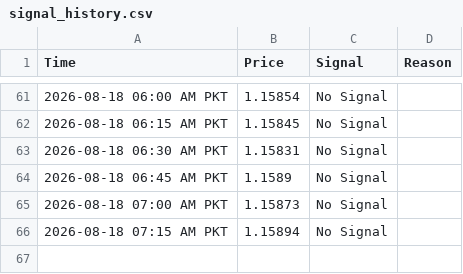
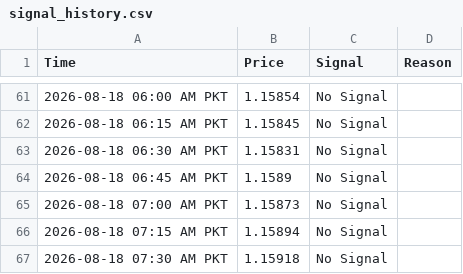
Before and after one commit to syed17wali/Aqua-Signal-Bot, a CSV file: signal_history.csv, drawn as a sheet; only a part is shown, gaps mark what is left out.

Commit message:
Update signal history

```diff
--- a/signal_history.csv
+++ b/signal_history.csv
@@ -66 +66,2 @@ Time,Price,Signal,Reason
 2026-08-18 07:15 AM PKT,1.15894,No Signal,
+2026-08-18 07:30 AM PKT,1.15918,No Signal,
```
